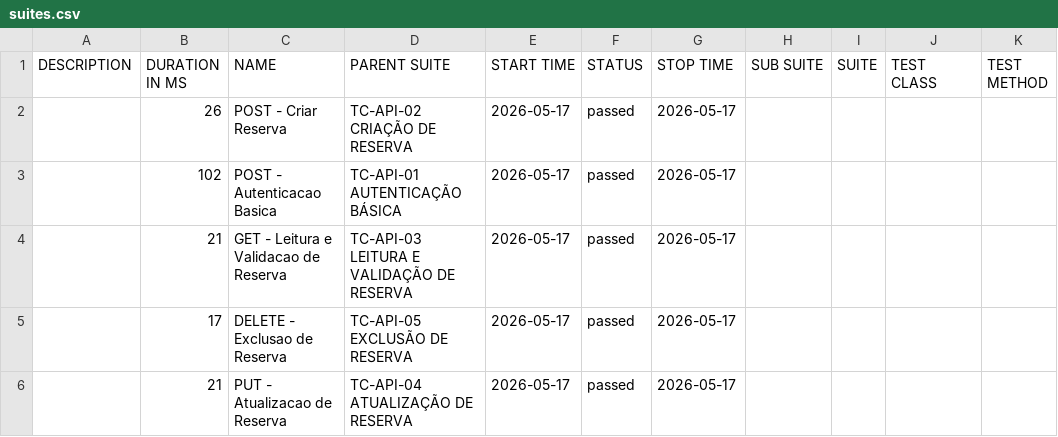
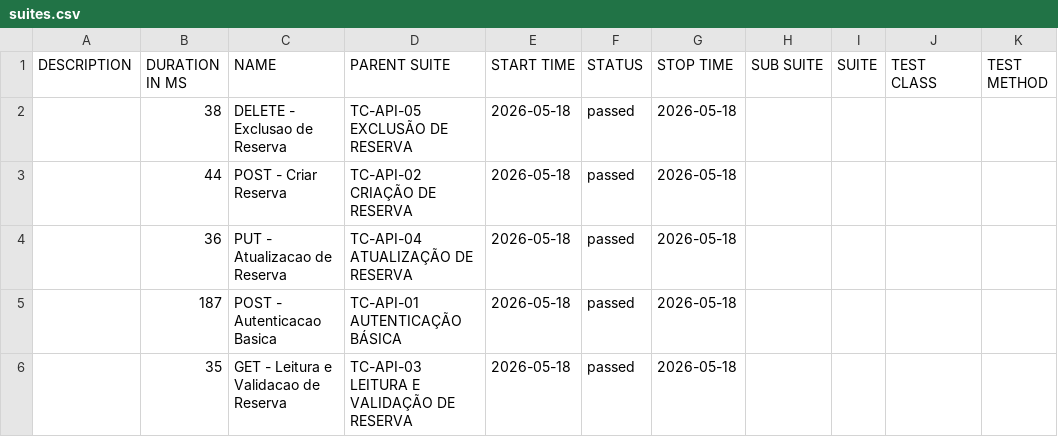
Before and after one commit to matheussantozqa/Playwright_Postman_01, a CSV file: api/data/suites.csv, drawn as a sheet.

```diff
--- a/api/data/suites.csv
+++ b/api/data/suites.csv
@@ -1,6 +1,6 @@
 "DESCRIPTION","DURATION IN MS","NAME","PARENT SUITE","START TIME","STATUS","STOP TIME","SUB SUITE","SUITE","TEST CLASS","TEST METHOD"
-"","26","POST - Criar Reserva","TC-API-02 CRIAÇÃO DE RESERVA","2026-05-17","passed","2026-05-17","","","",""
-"","102","POST - Autenticacao Basica","TC-API-01 AUTENTICAÇÃO BÁSICA","2026-05-17","passed","2026-05-17","","","",""
-"","21","GET - Leitura e Validacao de Reserva","TC-API-03 LEITURA E VALIDAÇÃO DE RESERVA","2026-05-17","passed","2026-05-17","","","",""
-"","17","DELETE - Exclusao de Reserva","TC-API-05 EXCLUSÃO DE RESERVA","2026-05-17","passed","2026-05-17","","","",""
-"","21","PUT - Atualizacao de Reserva","TC-API-04 ATUALIZAÇÃO DE RESERVA","2026-05-17","passed","2026-05-17","","","",""
+"","38","DELETE - Exclusao de Reserva","TC-API-05 EXCLUSÃO DE RESERVA","2026-05-18","passed","2026-05-18","","","",""
+"","44","POST - Criar Reserva","TC-API-02 CRIAÇÃO DE RESERVA","2026-05-18","passed","2026-05-18","","","",""
+"","36","PUT - Atualizacao de Reserva","TC-API-04 ATUALIZAÇÃO DE RESERVA","2026-05-18","passed","2026-05-18","","","",""
+"","187","POST - Autenticacao Basica","TC-API-01 AUTENTICAÇÃO BÁSICA","2026-05-18","passed","2026-05-18","","","",""
+"","35","GET - Leitura e Validacao de Reserva","TC-API-03 LEITURA E VALIDAÇÃO DE RESERVA","2026-05-18","passed","2026-05-18","","","",""
```
Also changed, not shown: api/data/behaviors.csv, 51 other files.
